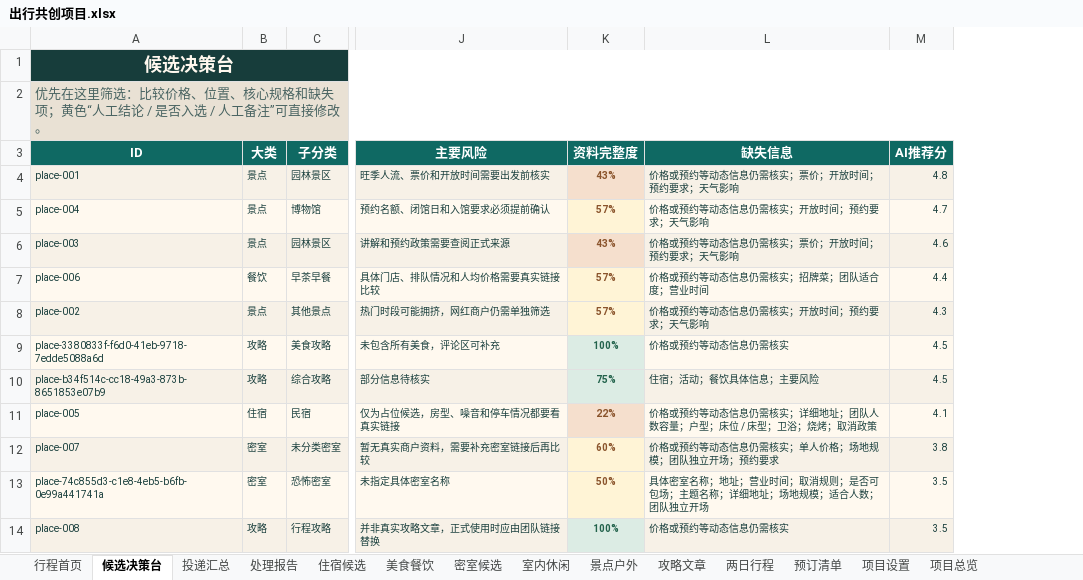
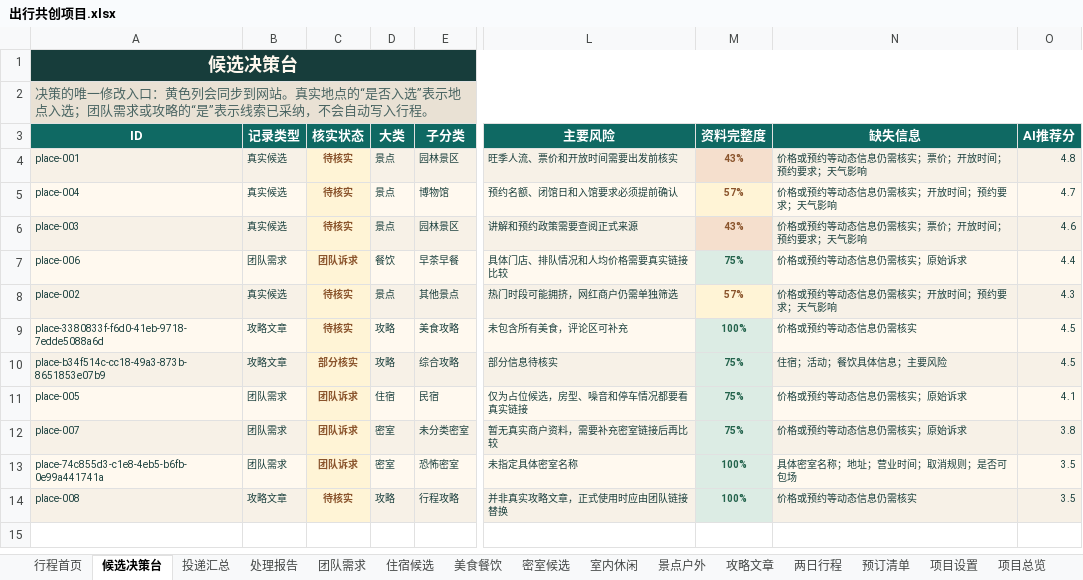
Before and after one commit to ykh-1412/travel-co-creation-studio, an Excel workbook: outputs/019f7eda-a998-7660-a73d-e43b3af67965/出行共创项目.xlsx, sheet 候选决策台, drawn as a sheet; only a part is shown, gaps mark what is left out; values as stored, in another font and other column widths than the file's, no borders; addresses are those after the commit; the diff names each change by its address in the sheet, - before the commit and + after, or states it on an @@ line.

```diff
--- a/outputs/019f7eda-a998-7660-a73d-e43b3af67965/出行共创项目.xlsx (sheet 候选决策台)
+++ b/outputs/019f7eda-a998-7660-a73d-e43b3af67965/出行共创项目.xlsx (sheet 候选决策台)
+sheet tab: 团队需求
+column B (记录类型), rows 4-14: 真实候选 | 真实候选 | 真实候选 | 团队需求 | 真实候选 | 攻略文章 | 攻略文章 | 团队需求 | 团队需求 | 团队需求 | 攻略文章
+column C (核实状态), rows 4-14: 待核实 | 待核实 | 待核实 | 团队诉求 | 待核实 | 待核实 | 部分核实 | 团队诉求 | 团队诉求 | 团队诉求 | 待核实
-A2 (ID): 优先在这里筛选：比较价格、位置、核心规格和缺失项；黄色“人工结论 / 是否入选 / 人工备注”可直接修改。
+A2 (ID): 决策的唯一修改入口：黄色列会同步到网站。真实地点的“是否入选”表示地点入选；团队需求或攻略的“是”表示线索已采纳，不会自动写入行程。
-M7 (资料完整度): 57%
+M7 (资料完整度): 75%
@@ M7 text colour: #8A542C → #23634C, fill: #FFF4D6 → #DCECE4 @@
-N7 (缺失信息): 价格或预约等动态信息仍需核实；招牌菜；团队适合度；营业时间
+N7 (缺失信息): 价格或预约等动态信息仍需核实；原始诉求
-M11 (资料完整度): 22%
+M11 (资料完整度): 75%
-M11 fill: #F5DFCD
+M11 fill: #DCECE4
-M11:M13 text colour: #8A542C
+M11:M13 text colour: #23634C
-N11 (缺失信息): 价格或预约等动态信息仍需核实；详细地址；团队人数容量；户型；床位 / 床型；卫浴；烧烤；取消政策
+N11 (缺失信息): 价格或预约等动态信息仍需核实；原始诉求
-M12 (资料完整度): 60%
+M12 (资料完整度): 75%
-M12:M13 fill: #FFF4D6
+M12:M13 fill: #DCECE4
-N12 (缺失信息): 价格或预约等动态信息仍需核实；单人价格；场地规模；团队独立开场；预约要求
+N12 (缺失信息): 价格或预约等动态信息仍需核实；原始诉求
-M13 (资料完整度): 50%
+M13 (资料完整度): 100%
-N13 (缺失信息): 具体密室名称；地址；营业时间；取消规则；是否可包场；主题名称；详细地址；场地规模；适合人数；团队独立开场
+N13 (缺失信息): 具体密室名称；地址；营业时间；取消规则；是否可包场
```
Also changed, not shown: sheet 密室候选, sheet 住宿候选, sheet 美食餐饮, sheet 项目总览, sheet 攻略文章, sheet 景点户外, 2 more sheets, 12 other files.
